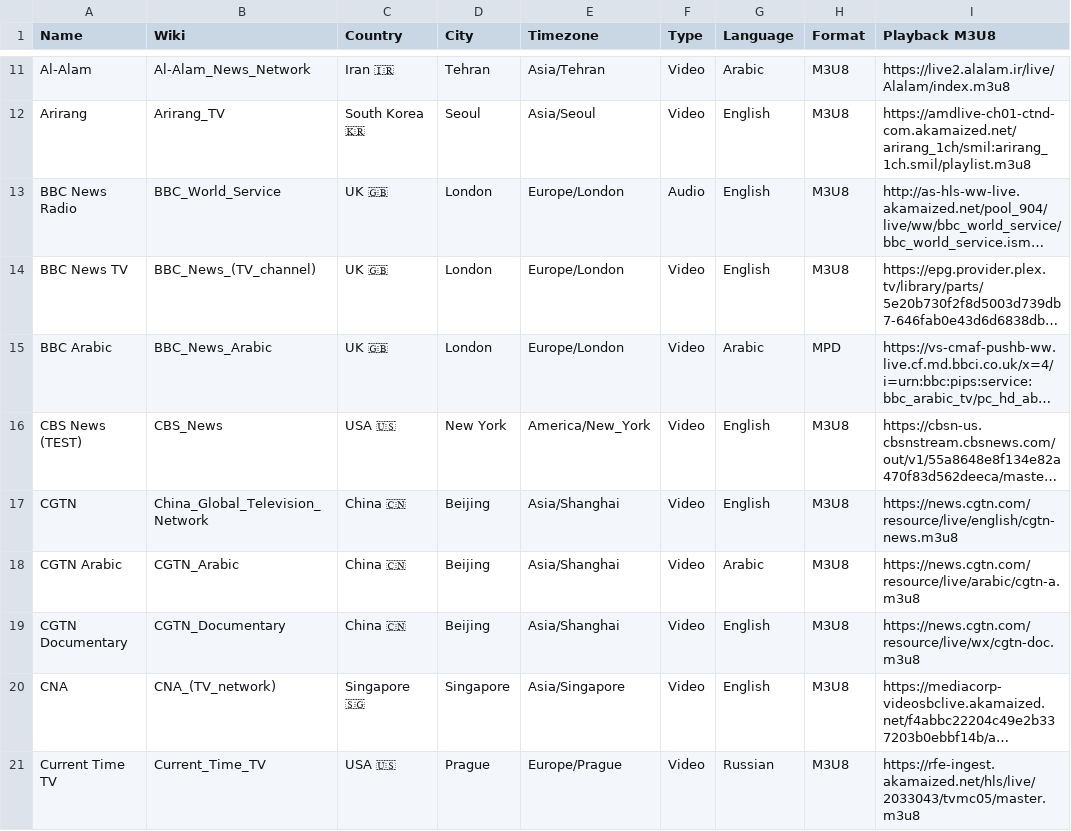
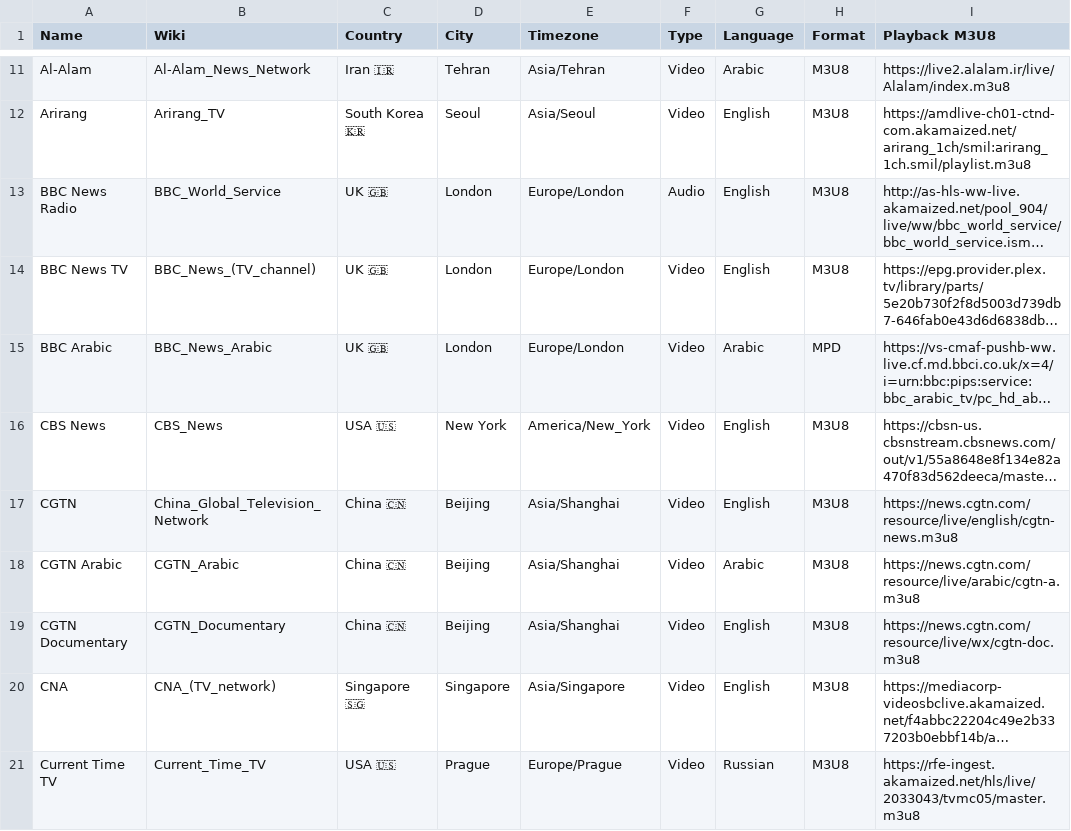
Before and after one commit to cpremoshis/global-media, a CSV file: Assets/broadcasters.csv, drawn as a sheet; only a part is shown, gaps mark what is left out; long unchanged cells end in …; the diff names each change by its address in the sheet, - before the commit and + after, or states it on an @@ line.

```diff
--- a/Assets/broadcasters.csv
+++ b/Assets/broadcasters.csv
-A16 (Name): CBS News (TEST)
+A16 (Name): CBS News
```
